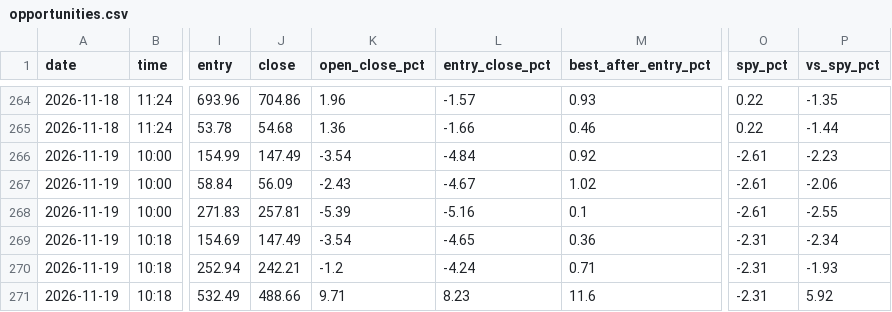
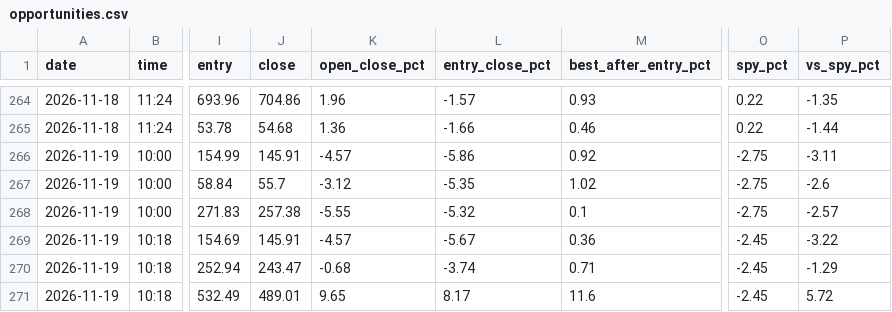
Before and after one commit to Cao-YMGG/Zero-or-Hero, a CSV file: journal/opportunities.csv, drawn as a sheet; only a part is shown, gaps mark what is left out; the diff names each change by its address in the sheet, - before the commit and + after, or states it on an @@ line.

```diff
--- a/journal/opportunities.csv
+++ b/journal/opportunities.csv
-J266 (close): 147.49
+J266 (close): 145.91
-K266 (open_close_pct): -3.54
+K266 (open_close_pct): -4.57
-L266 (entry_close_pct): -4.84
+L266 (entry_close_pct): -5.86
-O266:O268 (spy_pct): -2.61
+O266:O268 (spy_pct): -2.75
-P266 (vs_spy_pct): -2.23
+P266 (vs_spy_pct): -3.11
-J267 (close): 56.09
+J267 (close): 55.7
-K267 (open_close_pct): -2.43
+K267 (open_close_pct): -3.12
-L267 (entry_close_pct): -4.67
+L267 (entry_close_pct): -5.35
-P267 (vs_spy_pct): -2.06
+P267 (vs_spy_pct): -2.6
-J268 (close): 257.81
+J268 (close): 257.38
-K268 (open_close_pct): -5.39
+K268 (open_close_pct): -5.55
-L268 (entry_close_pct): -5.16
+L268 (entry_close_pct): -5.32
-P268 (vs_spy_pct): -2.55
+P268 (vs_spy_pct): -2.57
-J269 (close): 147.49
+J269 (close): 145.91
-K269 (open_close_pct): -3.54
+K269 (open_close_pct): -4.57
-L269 (entry_close_pct): -4.65
+L269 (entry_close_pct): -5.67
-O269:O271 (spy_pct): -2.31
+O269:O271 (spy_pct): -2.45
-P269 (vs_spy_pct): -2.34
+P269 (vs_spy_pct): -3.22
-J270 (close): 242.21
+J270 (close): 243.47
-K270 (open_close_pct): -1.2
+K270 (open_close_pct): -0.68
-L270 (entry_close_pct): -4.24
+L270 (entry_close_pct): -3.74
-P270 (vs_spy_pct): -1.93
+P270 (vs_spy_pct): -1.29
-J271 (close): 488.66
+J271 (close): 489.01
-K271 (open_close_pct): 9.71
+K271 (open_close_pct): 9.65
-L271 (entry_close_pct): 8.23
+L271 (entry_close_pct): 8.17
-P271 (vs_spy_pct): 5.92
+P271 (vs_spy_pct): 5.72
```
Also changed, not shown: 1 other file.
